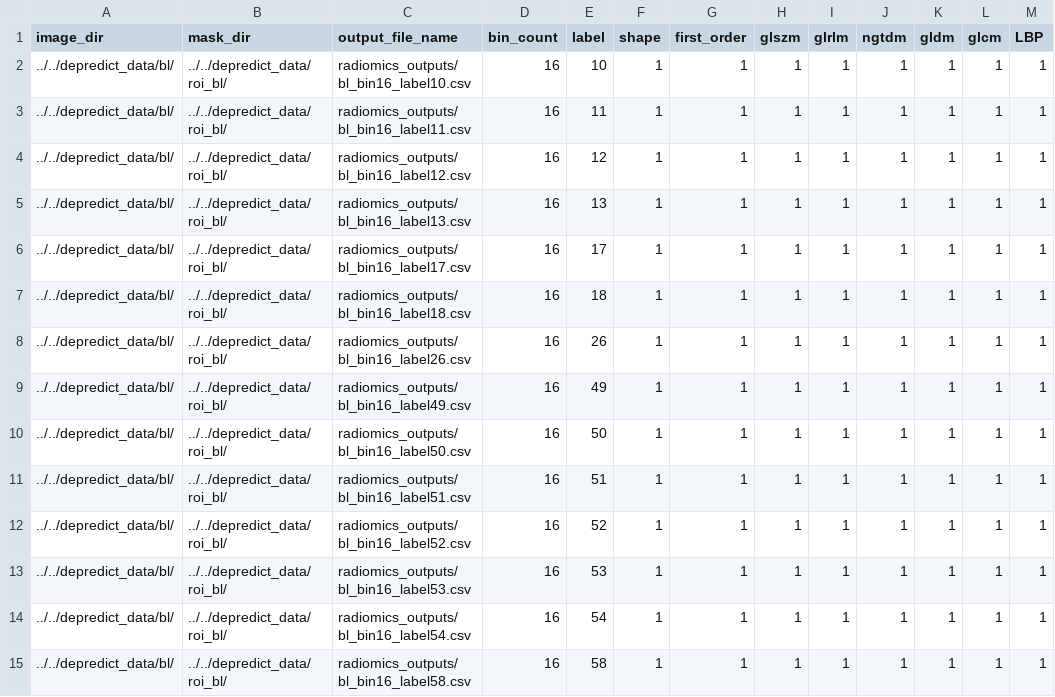
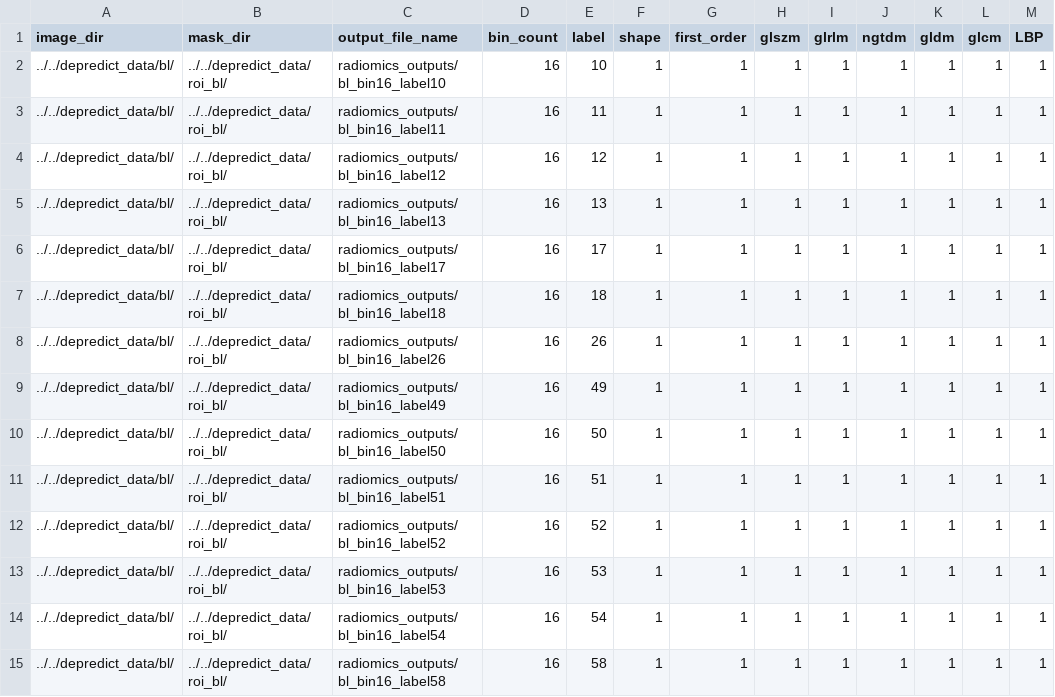
Before and after one commit to huynhngoc/depredict, a CSV file: radiomics_templates/bl_bin16.csv, drawn as a sheet.

```diff
--- a/radiomics_templates/bl_bin16.csv
+++ b/radiomics_templates/bl_bin16.csv
@@ -1,15 +1,15 @@
 image_dir,mask_dir,output_file_name,bin_count,label,shape,first_order,glszm,glrlm,ngtdm,gldm,glcm,LBP
-../../depredict_data/bl/,../../depredict_data/roi_bl/,radiomics_outputs/bl_bin16_label10.csv,16,10,1,1,1,1,1,1,1,1
-../../depredict_data/bl/,../../depredict_data/roi_bl/,radiomics_outputs/bl_bin16_label11.csv,16,11,1,1,1,1,1,1,1,1
-../../depredict_data/bl/,../../depredict_data/roi_bl/,radiomics_outputs/bl_bin16_label12.csv,16,12,1,1,1,1,1,1,1,1
-../../depredict_data/bl/,../../depredict_data/roi_bl/,radiomics_outputs/bl_bin16_label13.csv,16,13,1,1,1,1,1,1,1,1
-../../depredict_data/bl/,../../depredict_data/roi_bl/,radiomics_outputs/bl_bin16_label17.csv,16,17,1,1,1,1,1,1,1,1
-../../depredict_data/bl/,../../depredict_data/roi_bl/,radiomics_outputs/bl_bin16_label18.csv,16,18,1,1,1,1,1,1,1,1
-../../depredict_data/bl/,../../depredict_data/roi_bl/,radiomics_outputs/bl_bin16_label26.csv,16,26,1,1,1,1,1,1,1,1
-../../depredict_data/bl/,../../depredict_data/roi_bl/,radiomics_outputs/bl_bin16_label49.csv,16,49,1,1,1,1,1,1,1,1
-../../depredict_data/bl/,../../depredict_data/roi_bl/,radiomics_outputs/bl_bin16_label50.csv,16,50,1,1,1,1,1,1,1,1
-../../depredict_data/bl/,../../depredict_data/roi_bl/,radiomics_outputs/bl_bin16_label51.csv,16,51,1,1,1,1,1,1,1,1
-../../depredict_data/bl/,../../depredict_data/roi_bl/,radiomics_outputs/bl_bin16_label52.csv,16,52,1,1,1,1,1,1,1,1
-../../depredict_data/bl/,../../depredict_data/roi_bl/,radiomics_outputs/bl_bin16_label53.csv,16,53,1,1,1,1,1,1,1,1
-../../depredict_data/bl/,../../depredict_data/roi_bl/,radiomics_outputs/bl_bin16_label54.csv,16,54,1,1,1,1,1,1,1,1
-../../depredict_data/bl/,../../depredict_data/roi_bl/,radiomics_outputs/bl_bin16_label58.csv,16,58,1,1,1,1,1,1,1,1
+../../depredict_data/bl/,../../depredict_data/roi_bl/,radiomics_outputs/bl_bin16_label10,16,10,1,1,1,1,1,1,1,1
+../../depredict_data/bl/,../../depredict_data/roi_bl/,radiomics_outputs/bl_bin16_label11,16,11,1,1,1,1,1,1,1,1
+../../depredict_data/bl/,../../depredict_data/roi_bl/,radiomics_outputs/bl_bin16_label12,16,12,1,1,1,1,1,1,1,1
+../../depredict_data/bl/,../../depredict_data/roi_bl/,radiomics_outputs/bl_bin16_label13,16,13,1,1,1,1,1,1,1,1
+../../depredict_data/bl/,../../depredict_data/roi_bl/,radiomics_outputs/bl_bin16_label17,16,17,1,1,1,1,1,1,1,1
+../../depredict_data/bl/,../../depredict_data/roi_bl/,radiomics_outputs/bl_bin16_label18,16,18,1,1,1,1,1,1,1,1
+../../depredict_data/bl/,../../depredict_data/roi_bl/,radiomics_outputs/bl_bin16_label26,16,26,1,1,1,1,1,1,1,1
+../../depredict_data/bl/,../../depredict_data/roi_bl/,radiomics_outputs/bl_bin16_label49,16,49,1,1,1,1,1,1,1,1
+../../depredict_data/bl/,../../depredict_data/roi_bl/,radiomics_outputs/bl_bin16_label50,16,50,1,1,1,1,1,1,1,1
+../../depredict_data/bl/,../../depredict_data/roi_bl/,radiomics_outputs/bl_bin16_label51,16,51,1,1,1,1,1,1,1,1
+../../depredict_data/bl/,../../depredict_data/roi_bl/,radiomics_outputs/bl_bin16_label52,16,52,1,1,1,1,1,1,1,1
+../../depredict_data/bl/,../../depredict_data/roi_bl/,radiomics_outputs/bl_bin16_label53,16,53,1,1,1,1,1,1,1,1
+../../depredict_data/bl/,../../depredict_data/roi_bl/,radiomics_outputs/bl_bin16_label54,16,54,1,1,1,1,1,1,1,1
+../../depredict_data/bl/,../../depredict_data/roi_bl/,radiomics_outputs/bl_bin16_label58,16,58,1,1,1,1,1,1,1,1
```
Also changed, not shown: radiomics_templates/bl_bin04.csv, radiomics_templates/bl_bin08.csv, 9 other files.
